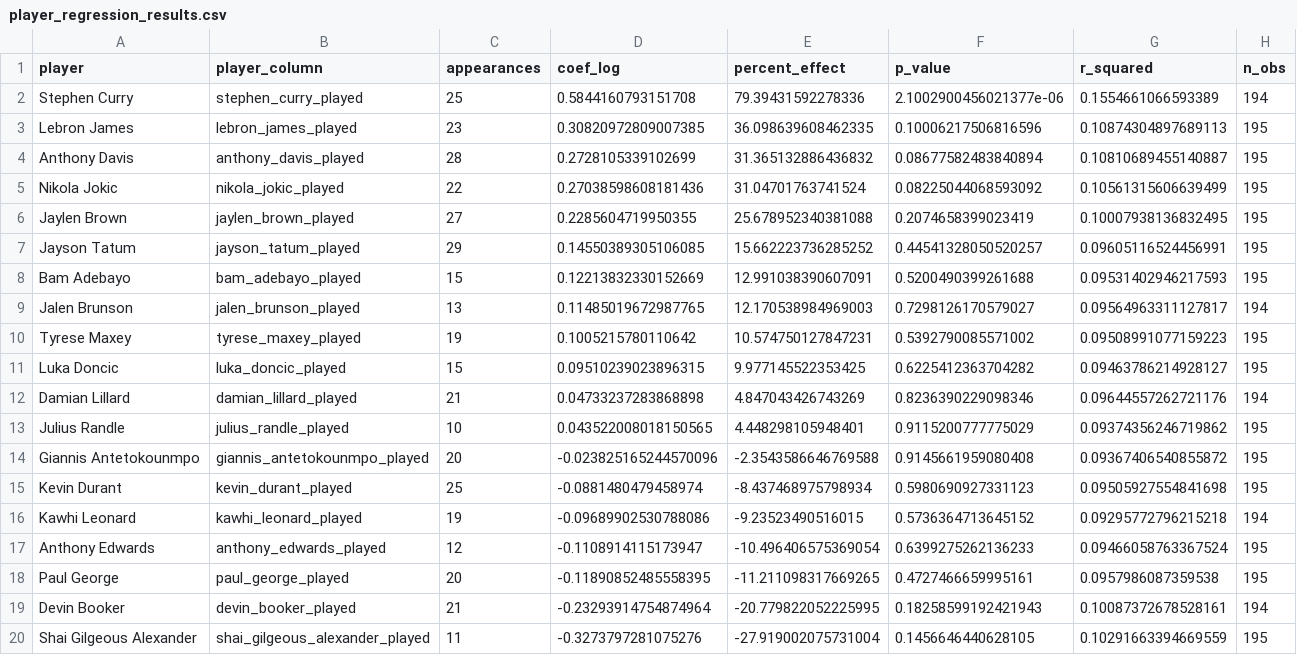
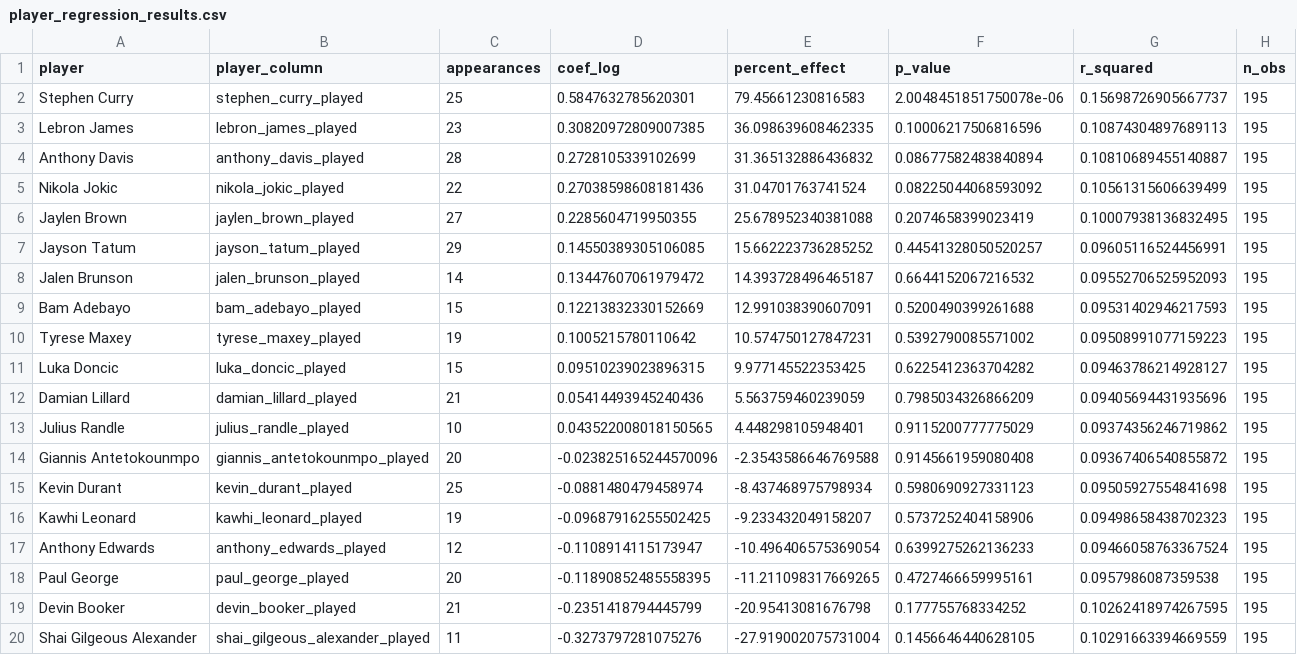
Before and after one commit to jqmunro41/qss20-nba-engagement, a CSV file: data/player_regression_results.csv, drawn as a sheet.

```diff
--- a/data/player_regression_results.csv
+++ b/data/player_regression_results.csv
@@ -1,3 +1,3 @@
 player,player_column,appearances,coef_log,percent_effect,p_value,r_squared,n_obs
-Stephen Curry,stephen_curry_played,25,0.5844160793151708,79.39431592278336,2.1002900456021377e-06,0.1554661066593389,194
+Stephen Curry,stephen_curry_played,25,0.5847632785620301,79.45661230816583,2.0048451851750078e-06,0.15698726905667737,195
 Lebron James,lebron_james_played,23,0.30820972809007385,36.098639608462335,0.10006217506816596,0.10874304897689113,195
@@ -7,7 +7,7 @@ Jaylen Brown,jaylen_brown_played,27,0.2285604719950355,25.678952340381088,0.2074
 Jayson Tatum,jayson_tatum_played,29,0.14550389305106085,15.662223736285252,0.44541328050520257,0.09605116524456991,195
+Jalen Brunson,jalen_brunson_played,14,0.13447607061979472,14.393728496465187,0.6644152067216532,0.09552706525952093,195
 Bam Adebayo,bam_adebayo_played,15,0.12213832330152669,12.991038390607091,0.5200490399261688,0.09531402946217593,195
-Jalen Brunson,jalen_brunson_played,13,0.11485019672987765,12.170538984969003,0.7298126170579027,0.09564963311127817,194
 Tyrese Maxey,tyrese_maxey_played,19,0.1005215780110642,10.574750127847231,0.5392790085571002,0.09508991077159223,195
 Luka Doncic,luka_doncic_played,15,0.09510239023896315,9.977145522353425,0.6225412363704282,0.09463786214928127,195
-Damian Lillard,damian_lillard_played,21,0.04733237283868898,4.847043426743269,0.8236390229098346,0.09644557262721176,194
+Damian Lillard,damian_lillard_played,21,0.05414493945240436,5.563759460239059,0.7985034326866209,0.09405694431935696,195
 Julius Randle,julius_randle_played,10,0.043522008018150565,4.448298105948401,0.9115200777775029,0.09374356246719862,195
@@ -15,6 +15,6 @@ Giannis Antetokounmpo,giannis_antetokounmpo_played,20,-0.023825165244570096,-2.3
 Kevin Durant,kevin_durant_played,25,-0.0881480479458974,-8.437468975798934,0.5980690927331123,0.09505927554841698,195
-Kawhi Leonard,kawhi_leonard_played,19,-0.09689902530788086,-9.23523490516015,0.5736364713645152,0.09295772796215218,194
+Kawhi Leonard,kawhi_leonard_played,19,-0.09687916255502425,-9.233432049158207,0.5737252404158906,0.09498658438702323,195
 Anthony Edwards,anthony_edwards_played,12,-0.1108914115173947,-10.496406575369054,0.6399275262136233,0.09466058763367524,195
 Paul George,paul_george_played,20,-0.11890852485558395,-11.211098317669265,0.4727466659995161,0.0957986087359538,195
-Devin Booker,devin_booker_played,21,-0.23293914754874964,-20.779822052225995,0.18258599192421943,0.10087372678528161,194
+Devin Booker,devin_booker_played,21,-0.2351418794445799,-20.95413081676798,0.177755768334252,0.10262418974267595,195
 Shai Gilgeous Alexander,shai_gilgeous_alexander_played,11,-0.3273797281075276,-27.919002075731004,0.1456646440628105,0.10291663394669559,195
```
Also changed, not shown: data/matchup_regression_results.csv, data/player_viewership_differences.csv, 3 other files.
